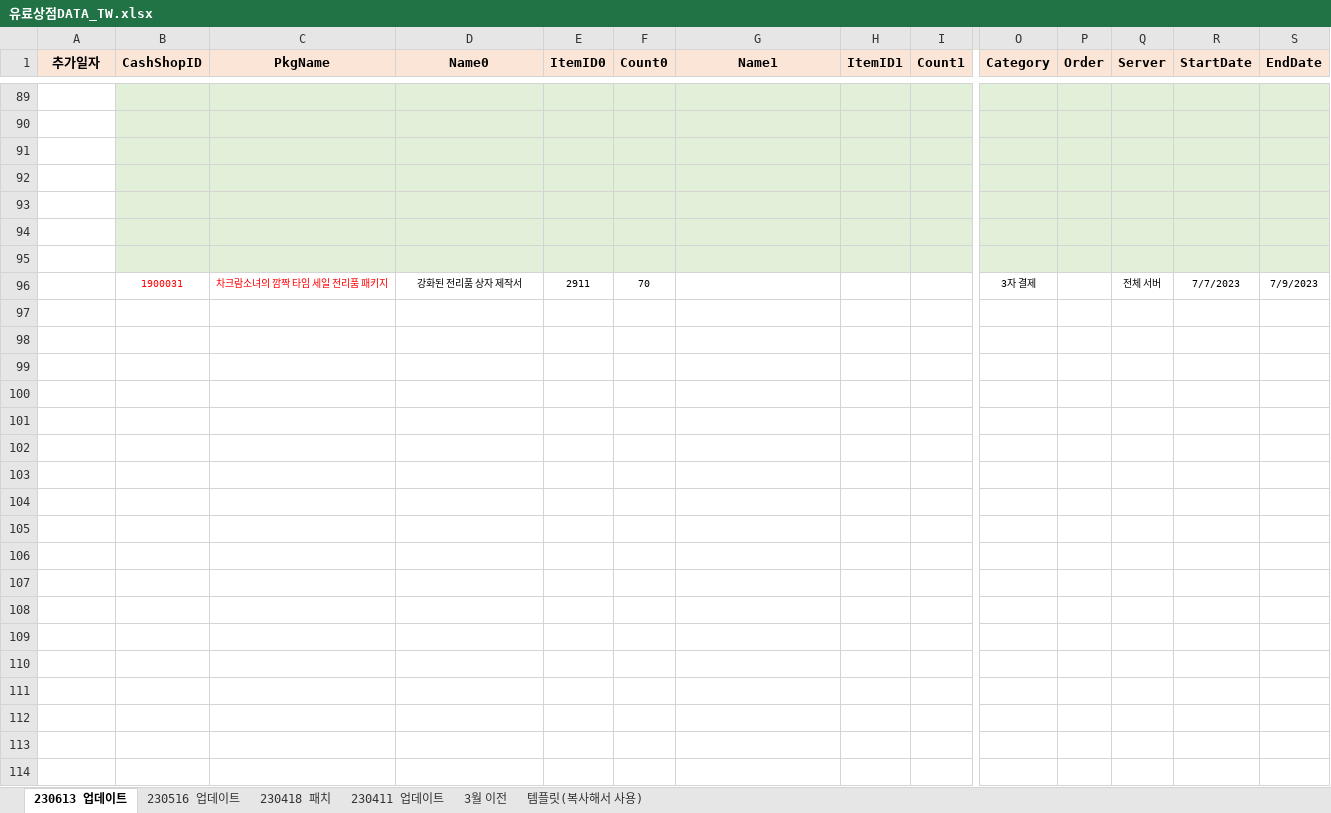
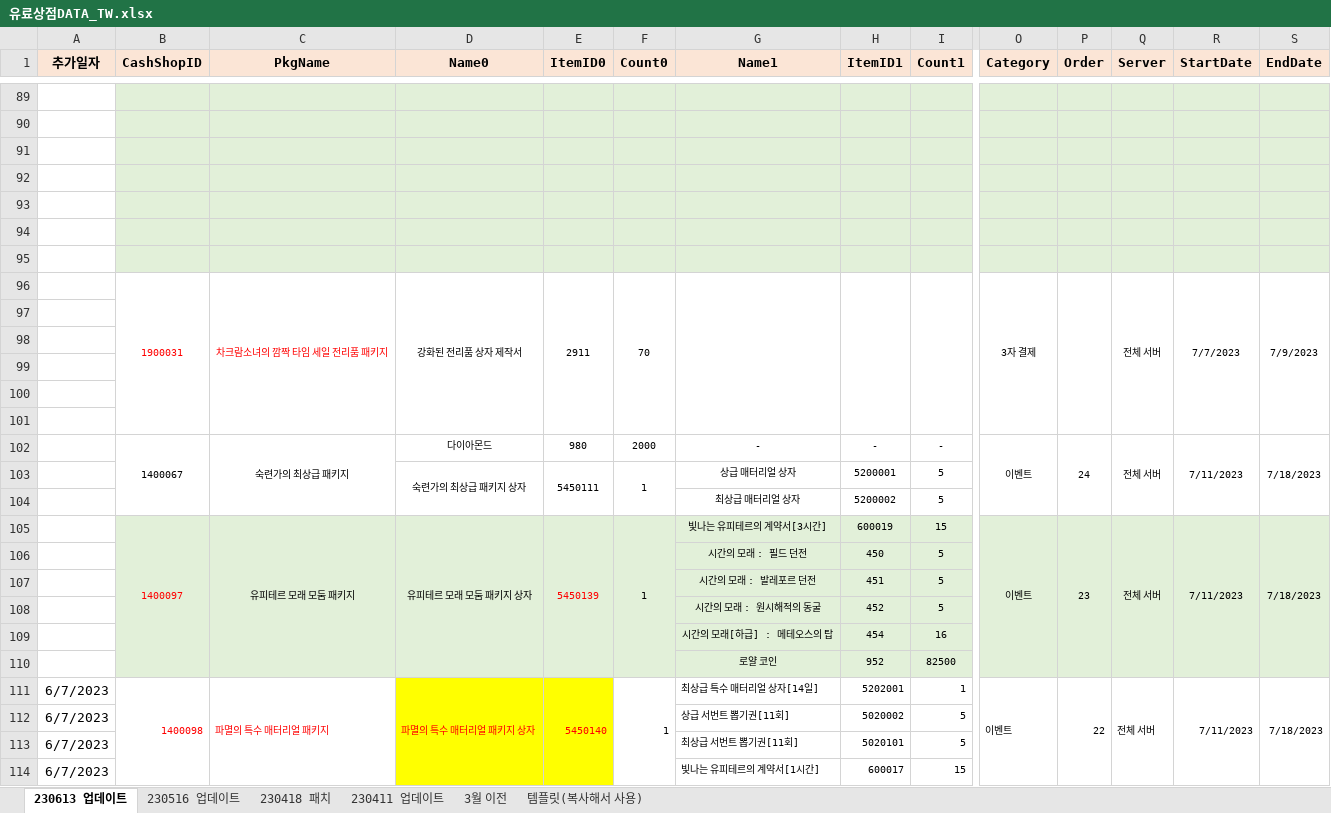
Before and after one commit to SungMinseok/TC_AutoMaker-R2M, an Excel workbook: 유료상점DATA_TW.xlsx, sheet 230613 업데이트, drawn as a sheet; only a part is shown, gaps mark what is left out; values as stored, in another font and other column widths than the file's, no borders; rows hold the shown columns only; the diff covers the shown part only; the diff names each change by its address in the sheet, - before the commit and + after, or states it on an @@ line.

```diff
--- a/유료상점DATA_TW.xlsx (sheet 230613 업데이트)
+++ b/유료상점DATA_TW.xlsx (sheet 230613 업데이트)
+B96:B101 merged
+C96:C101 merged
+D96:D101 merged
+E96:E101 merged
+F96:F101 merged
+G96:G101 merged
+H96:H101 merged
+I96:I101 merged
+O96:O101 merged
+P96:P101 merged
+Q96:Q101 merged
+R96:R101 merged
+S96:S101 merged
+row 97: (empty)
+row 98: (empty)
+row 99: (empty)
+row 100: (empty)
+row 101: (empty)
+row 102:  | 1400067 | 숙련가의 최상급 패키지 | 다이아몬드 | 980 | 2000 | - | - | - | 이벤트 | 24 | 전체 서버 | 7/11/2023 | 7/18/2023
+row 103:  |  |  | 숙련가의 최상급 패키지 상자 | 5450111 | 1 | 상급 매터리얼 상자 | 5200001 | 5
+row 104:  |  |  |  |  |  | 최상급 매터리얼 상자 | 5200002 | 5
+row 105:  | 1400097 | 유피테르 모래 모둠 패키지 | 유피테르 모래 모둠 패키지 상자 | 5450139 | 1 | 빛나는 유피테르의 계약서[3시간] | 600019 | 15 | 이벤트 | 23 | 전체 서버 | 7/11/2023 | 7/18/2023
+row 106:  |  |  |  |  |  | 시간의 모래 : 필드 던전 | 450 | 5
+row 107:  |  |  |  |  |  | 시간의 모래 : 발레포르 던전 | 451 | 5
+row 108:  |  |  |  |  |  | 시간의 모래 : 원시해적의 동굴 | 452 | 5
+row 109:  |  |  |  |  |  | 시간의 모래[하급] : 메테오스의 탑 | 454 | 16
+row 110:  |  |  |  |  |  | 로얄 코인 | 952 | 82500
+row 111: 6/7/2023 | 1400098 | 파멸의 특수 매터리얼 패키지 | 파멸의 특수 매터리얼 패키지 상자 | 5450140 | 1 | 최상급 특수 매터리얼 상자[14일] | 5202001 | 1 | 이벤트 | 22 | 전체 서버 | 7/11/2023 | 7/18/2023
+row 112: 6/7/2023 |  |  |  |  |  | 상급 서번트 뽑기권[11회] | 5020002 | 5
+row 113: 6/7/2023 |  |  |  |  |  | 최상급 서번트 뽑기권[11회] | 5020101 | 5
+row 114: 6/7/2023 |  |  |  |  |  | 빛나는 유피테르의 계약서[1시간] | 600017 | 15
```
Also changed, not shown: 6 added rows, 2 edited cells and merged cells elsewhere in this sheet, sheet 230516 업데이트, 업데이트히스토리_TW.xlsx, 유료상점DATA_KR.xlsx, 20 other files.
